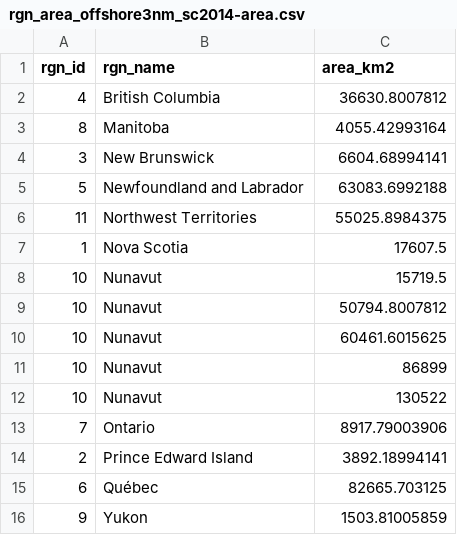
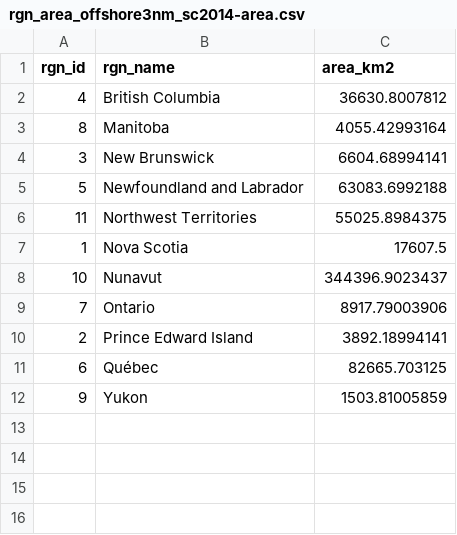
Before and after one commit to ohibc/britishcolumbia, a CSV file: subcountry2014/layers/rgn_area_offshore3nm_sc2014-area.csv, drawn as a sheet.

```diff
--- a/subcountry2014/layers/rgn_area_offshore3nm_sc2014-area.csv
+++ b/subcountry2014/layers/rgn_area_offshore3nm_sc2014-area.csv
@@ -7,7 +7,3 @@
 1,"Nova Scotia",17607.5
-10,"Nunavut",15719.5
-10,"Nunavut",50794.8007812
-10,"Nunavut",60461.6015625
-10,"Nunavut",86899
-10,"Nunavut",130522
+10,"Nunavut",344396.9023437
 7,"Ontario",8917.79003906
```
Also changed, not shown: subcountry2014/layers.csv, subcountry2014/layers/cs_habitat_extent_sc2014-area-offshore3nm.csv, 2 other files.
